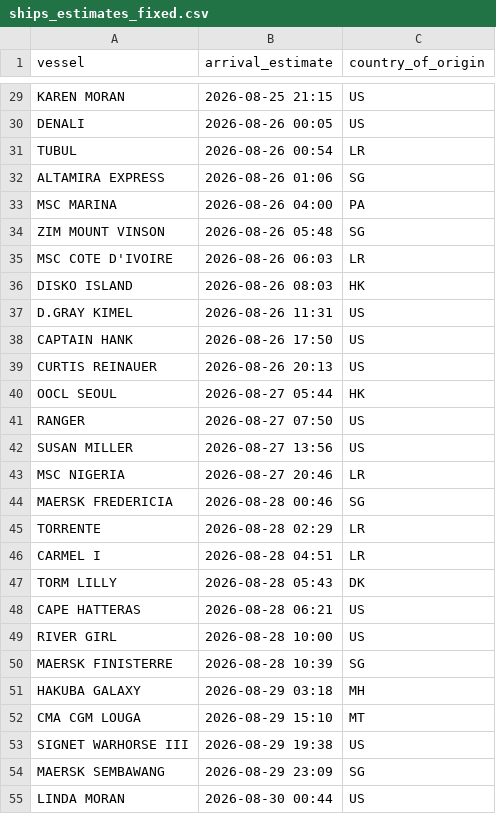
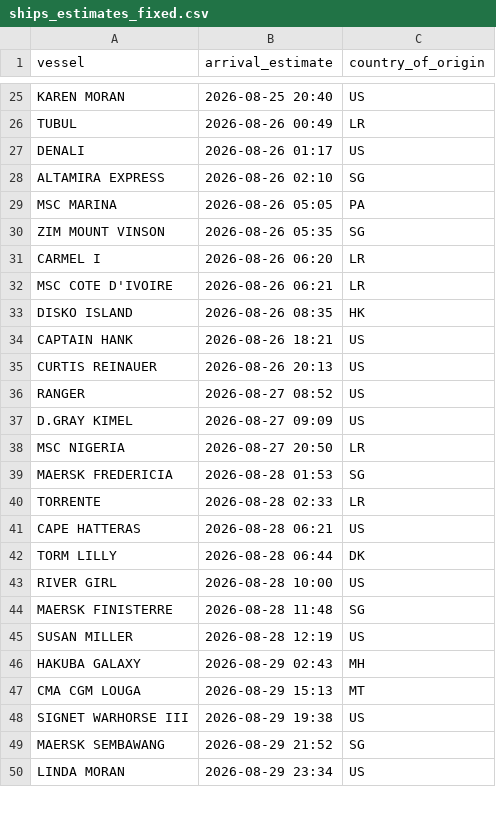
Before and after one commit to natalierjonas/FOC_NYC, a CSV file: ships_estimates_fixed.csv, drawn as a sheet; only a part is shown, gaps mark what is left out; removed rows and columns are numbered as before the commit, all else as after; the diff covers the shown part only; the diff names each change by its address in the sheet, - before the commit and + after, or states it on an @@ line.

```diff
--- a/ships_estimates_fixed.csv
+++ b/ships_estimates_fixed.csv
-B25 (arrival_estimate): 2026-08-25 21:15
+B25 (arrival_estimate): 2026-08-25 20:40
-row 30: DENALI | 2026-08-26 00:05 | US
-B26 (arrival_estimate): 2026-08-26 00:54
+B26 (arrival_estimate): 2026-08-26 00:49
+row 27: DENALI | 2026-08-26 01:17 | US
-B28 (arrival_estimate): 2026-08-26 01:06
+B28 (arrival_estimate): 2026-08-26 02:10
-B29 (arrival_estimate): 2026-08-26 04:00
+B29 (arrival_estimate): 2026-08-26 05:05
-B30 (arrival_estimate): 2026-08-26 05:48
+B30 (arrival_estimate): 2026-08-26 05:35
+row 31: CARMEL I | 2026-08-26 06:20 | LR
-B32 (arrival_estimate): 2026-08-26 06:03
+B32 (arrival_estimate): 2026-08-26 06:21
-B33 (arrival_estimate): 2026-08-26 08:03
+B33 (arrival_estimate): 2026-08-26 08:35
-row 37: D.GRAY KIMEL | 2026-08-26 11:31 | US
-B34 (arrival_estimate): 2026-08-26 17:50
+B34 (arrival_estimate): 2026-08-26 18:21
-row 40: OOCL SEOUL | 2026-08-27 05:44 | HK
-B36 (arrival_estimate): 2026-08-27 07:50
+B36 (arrival_estimate): 2026-08-27 08:52
-A37 (vessel): SUSAN MILLER
+A37 (vessel): D.GRAY KIMEL
-B37 (arrival_estimate): 2026-08-27 13:56
+B37 (arrival_estimate): 2026-08-27 09:09
-B38 (arrival_estimate): 2026-08-27 20:46
+B38 (arrival_estimate): 2026-08-27 20:50
-B39 (arrival_estimate): 2026-08-28 00:46
+B39 (arrival_estimate): 2026-08-28 01:53
-B40 (arrival_estimate): 2026-08-28 02:29
+B40 (arrival_estimate): 2026-08-28 02:33
-row 46: CARMEL I | 2026-08-28 04:51 | LR
-row 47: TORM LILLY | 2026-08-28 05:43 | DK
+row 42: TORM LILLY | 2026-08-28 06:44 | DK
-B44 (arrival_estimate): 2026-08-28 10:39
+B44 (arrival_estimate): 2026-08-28 11:48
+row 45: SUSAN MILLER | 2026-08-28 12:19 | US
-B46 (arrival_estimate): 2026-08-29 03:18
+B46 (arrival_estimate): 2026-08-29 02:43
-B47 (arrival_estimate): 2026-08-29 15:10
+B47 (arrival_estimate): 2026-08-29 15:13
-B49 (arrival_estimate): 2026-08-29 23:09
+B49 (arrival_estimate): 2026-08-29 21:52
-B50 (arrival_estimate): 2026-08-30 00:44
+B50 (arrival_estimate): 2026-08-29 23:34
```
Also changed, not shown: 9 added rows, 12 removed rows and 31 edited cells elsewhere in this file, filtered_ships.csv.
